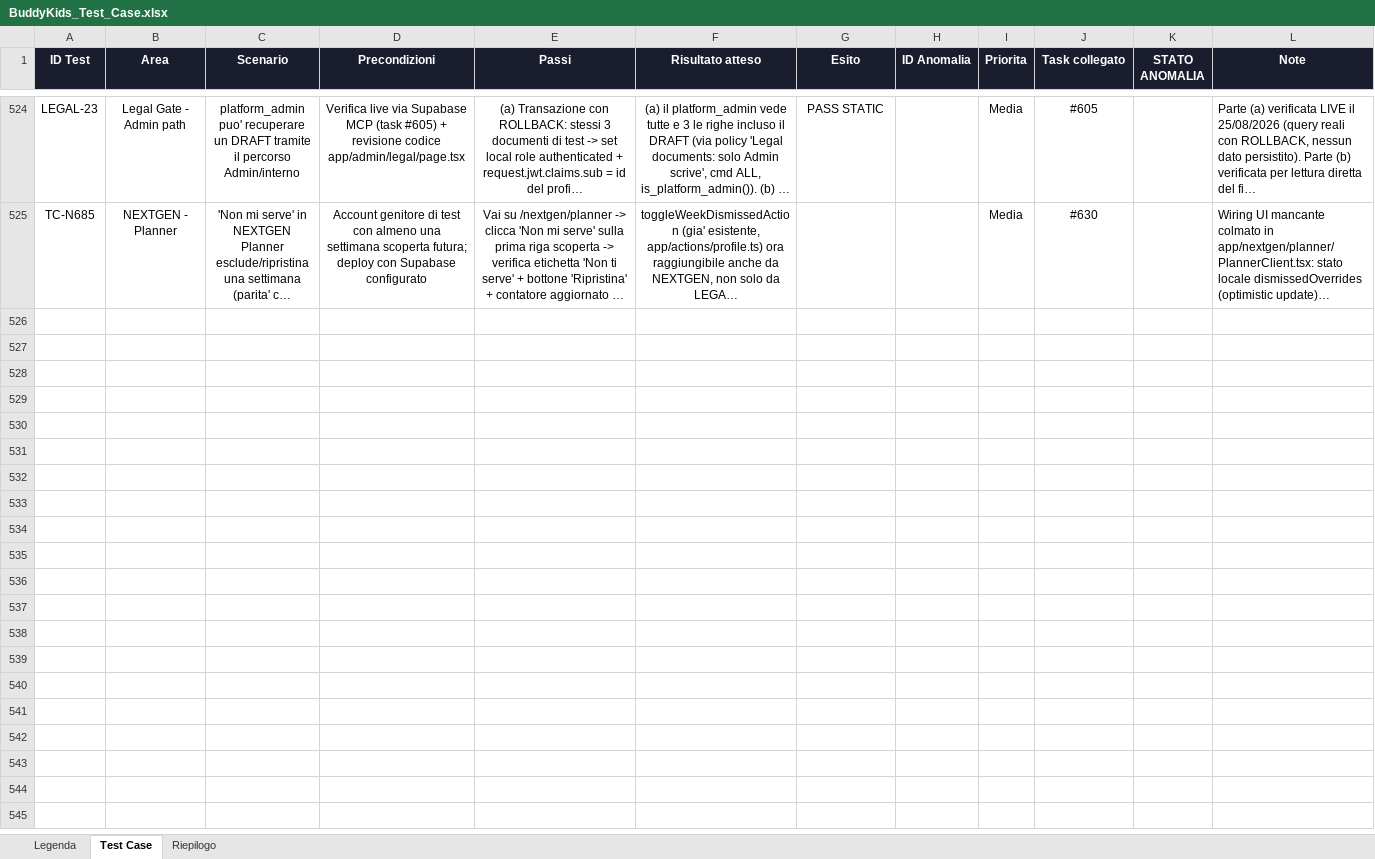
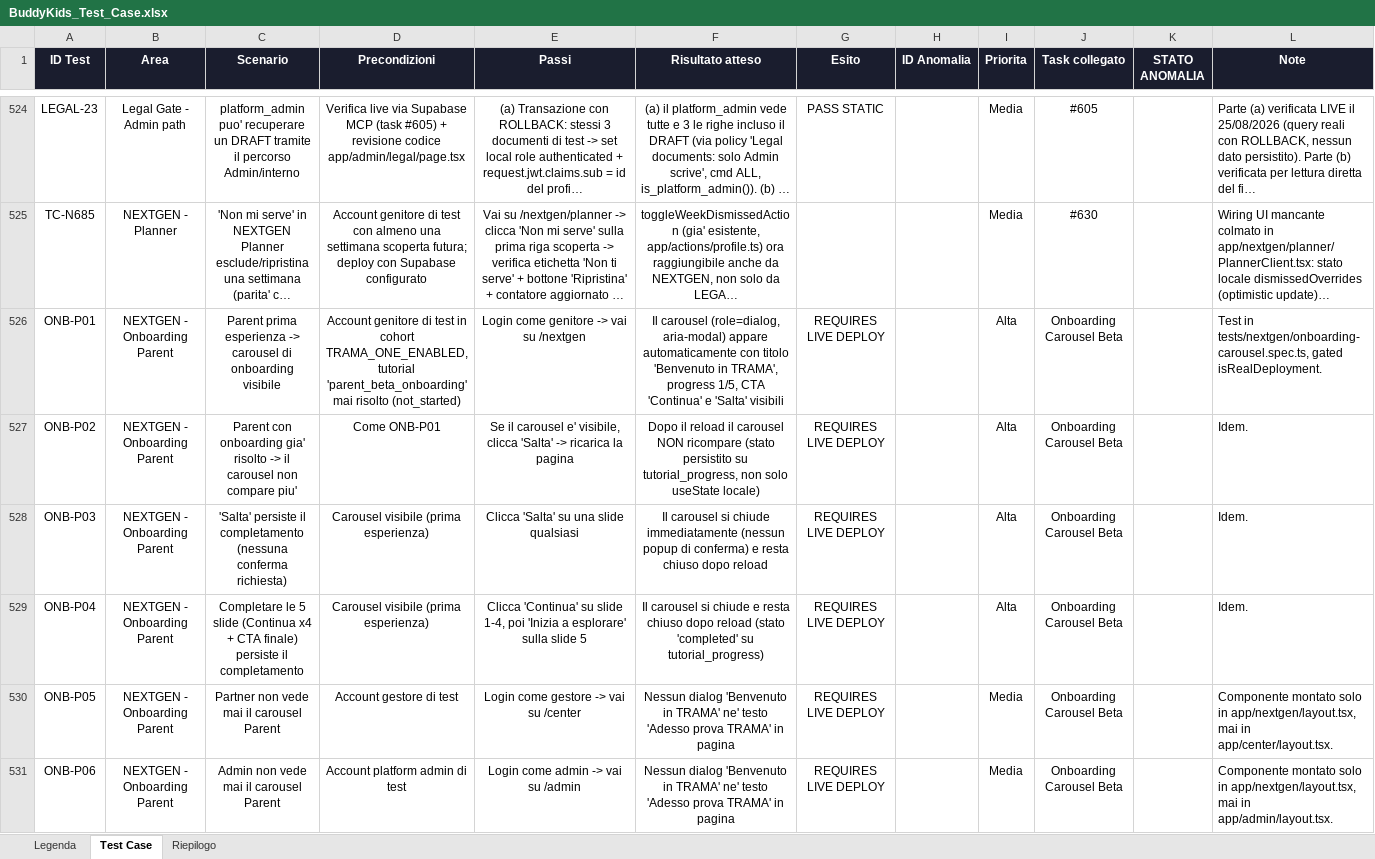
Before and after one commit to faberx83/buddykids-app, an Excel workbook: BuddyKids_Test_Case.xlsx, sheet Test Case, drawn as a sheet; only a part is shown, gaps mark what is left out; long unchanged cells end in …; values as stored, in another font and other column widths than the file's, no borders; charts and pictures and conditional formats not drawn; the diff covers the shown part only; the diff names each change by its address in the sheet, - before the commit and + after, or states it on an @@ line.

Commit message:
feat(parent): onboarding carousel Private Beta (5 slide, riuso walkthrough)
Carousel di benvenuto Genitore (Benvenuto/Vedo/Trovo/Chiedo e organizzo/Ora provo), mostrato automaticamente solo alla prima esperienza Parent dopo login ed eventuale Legal Gate. Zero nuova migration: riusa 100% l'infrastruttura tutorial_progress/Server Action esistente (nuova voce registry a step singolo 'parent_beta_onboarding'). Parent-only per costruzione (montato solo in app/nextgen/layout.tsx) + guardia esplicita realRole. Nessuna modifica a Home/Planner/Search/Activity Detail/Booking/Auth/Legal/Partner/Admin. Vedi docs/trama-one/analysis/TRAMA_PARENT_ONBOARDING_IMPLEMENTATION.md.

```diff
--- a/BuddyKids_Test_Case.xlsx (sheet Test Case)
+++ b/BuddyKids_Test_Case.xlsx (sheet Test Case)
+row 526: ONB-P01 | NEXTGEN - Onboarding Parent | Parent prima esperienza -> carousel di onboarding visibile | Account genitore di test in cohort TRAMA_ONE_ENABLED, tutorial 'parent_beta_onboarding' mai risolto (not_started) | Login come genitore -> vai su /nextgen | Il carousel (role=dialog, aria-modal) appare automaticamente con titolo 'Benvenuto in TRAMA', progress 1/5, CTA 'Continua' e 'Salta' visibili | REQUIRES LIVE DEPLOY |  | Alta | Onboarding Carousel Beta |  | Test in tests/nextgen/onboarding-carousel.spec.ts, gated isRealDeployment.
+row 527: ONB-P02 | NEXTGEN - Onboarding Parent | Parent con onboarding gia' risolto -> il carousel non compare piu' | Come ONB-P01 | Se il carousel e' visibile, clicca 'Salta' -> ricarica la pagina | Dopo il reload il carousel NON ricompare (stato persistito su tutorial_progress, non solo useState locale) | REQUIRES LIVE DEPLOY |  | Alta | Onboarding Carousel Beta |  | Idem.
+row 528: ONB-P03 | NEXTGEN - Onboarding Parent | 'Salta' persiste il completamento (nessuna conferma richiesta) | Carousel visibile (prima esperienza) | Clicca 'Salta' su una slide qualsiasi | Il carousel si chiude immediatamente (nessun popup di conferma) e resta chiuso dopo reload | REQUIRES LIVE DEPLOY |  | Alta | Onboarding Carousel Beta |  | Idem.
+row 529: ONB-P04 | NEXTGEN - Onboarding Parent | Completare le 5 slide (Continua x4 + CTA finale) persiste il completamento | Carousel visibile (prima esperienza) | Clicca 'Continua' su slide 1-4, poi 'Inizia a esplorare' sulla slide 5 | Il carousel si chiude e resta chiuso dopo reload (stato 'completed' su tutorial_progress) | REQUIRES LIVE DEPLOY |  | Alta | Onboarding Carousel Beta |  | Idem.
+row 530: ONB-P05 | NEXTGEN - Onboarding Parent | Partner non vede mai il carousel Parent | Account gestore di test | Login come gestore -> vai su /center | Nessun dialog 'Benvenuto in TRAMA' ne' testo 'Adesso prova TRAMA' in pagina | REQUIRES LIVE DEPLOY |  | Media | Onboarding Carousel Beta |  | Componente montato solo in app/nextgen/layout.tsx, mai in app/center/layout.tsx.
+row 531: ONB-P06 | NEXTGEN - Onboarding Parent | Admin non vede mai il carousel Parent | Account platform admin di test | Login come admin -> vai su /admin | Nessun dialog 'Benvenuto in TRAMA' ne' testo 'Adesso prova TRAMA' in pagina | REQUIRES LIVE DEPLOY |  | Media | Onboarding Carousel Beta |  | Componente montato solo in app/nextgen/layout.tsx, mai in app/admin/layout.tsx.
```
Also changed, not shown: 6 added rows elsewhere in this sheet, sheet Riepilogo, 6 other files.
